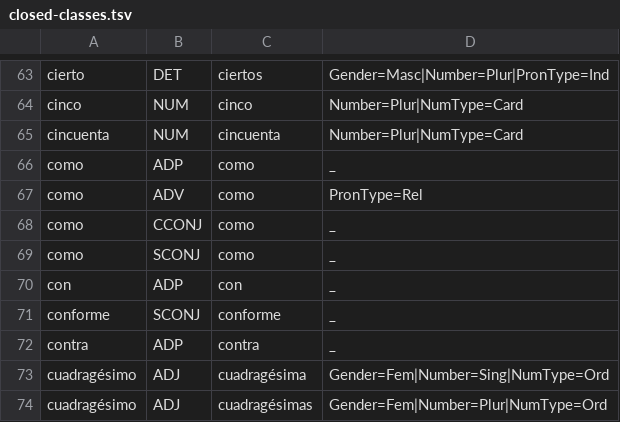
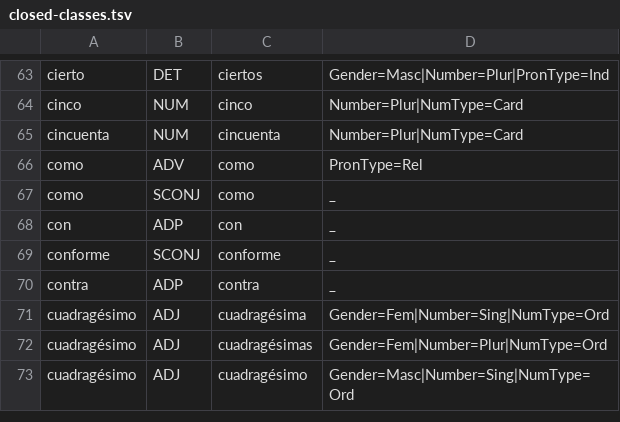
Before and after one commit to SergeyShk/esMorph, a TSV file: data/closed-classes.tsv, drawn as a sheet; only a part is shown, gaps mark what is left out; the shorter side is filled out with more unchanged rows.

```diff
--- a/data/closed-classes.tsv
+++ b/data/closed-classes.tsv
@@ -65,5 +65,3 @@ cinco	NUM	cinco	Number=Plur|NumType=Card
 cincuenta	NUM	cincuenta	Number=Plur|NumType=Card
-como	ADP	como	_
 como	ADV	como	PronType=Rel
-como	CCONJ	como	_
 como	SCONJ	como	_
```
Also changed, not shown: data/es-context-check.tsv, 10 other files.
